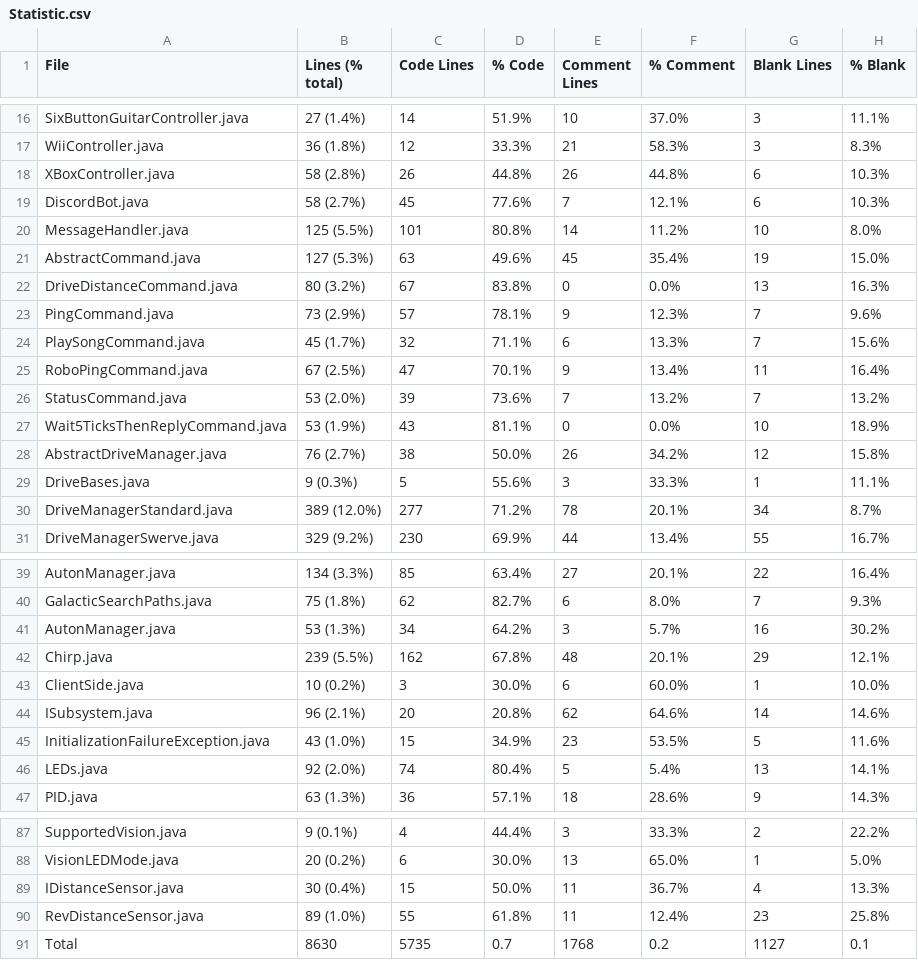
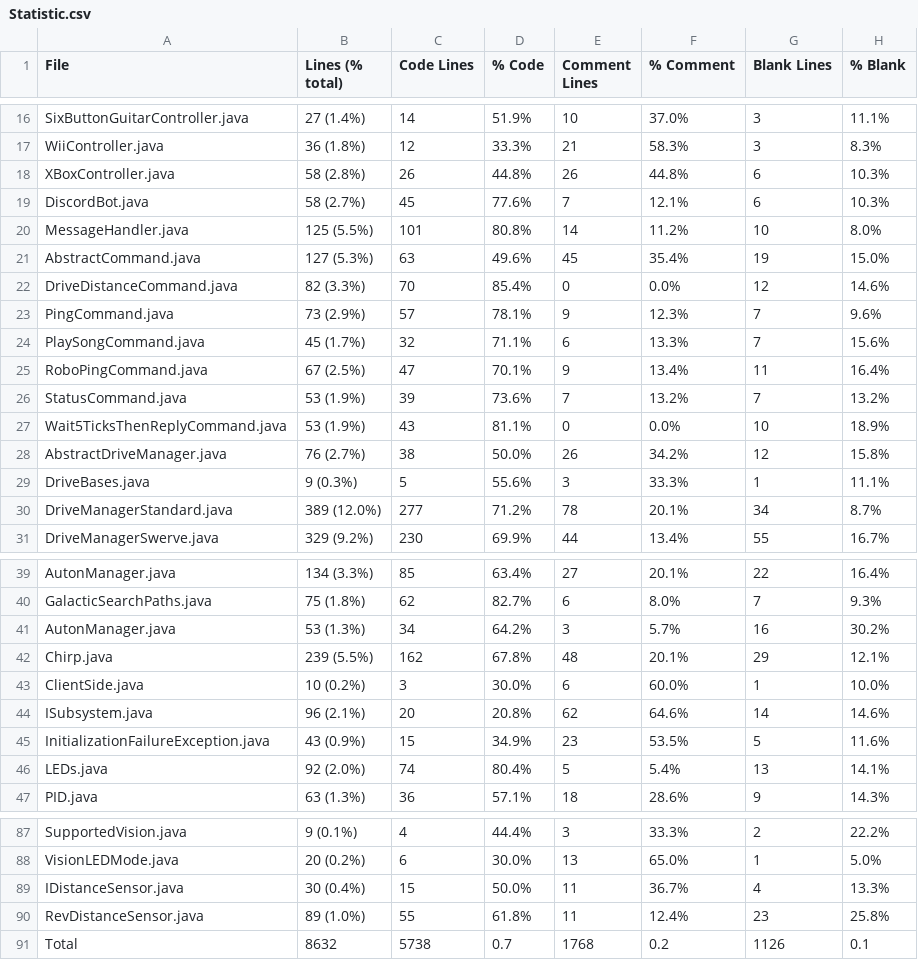
Before and after one commit to FRCTeam5199/Robot-Code-2021, a CSV file: Statistic.csv, drawn as a sheet; only a part is shown, gaps mark what is left out.

```diff
--- a/Statistic.csv
+++ b/Statistic.csv
@@ -21,3 +21,3 @@ MessageHandler.java,125 (5.5%),101,80.8%,14,11.2%,10,8.0%
 AbstractCommand.java,127 (5.3%),63,49.6%,45,35.4%,19,15.0%
-DriveDistanceCommand.java,80 (3.2%),67,83.8%,0,0.0%,13,16.3%
+DriveDistanceCommand.java,82 (3.3%),70,85.4%,0,0.0%,12,14.6%
 PingCommand.java,73 (2.9%),57,78.1%,9,12.3%,7,9.6%
@@ -25,3 +25,3 @@ PlaySongCommand.java,45 (1.7%),32,71.1%,6,13.3%,7,15.6%
 RoboPingCommand.java,67 (2.5%),47,70.1%,9,13.4%,11,16.4%
-StatusCommand.java,53 (2.0%),39,73.6%,7,13.2%,7,13.2%
+StatusCommand.java,53 (1.9%),39,73.6%,7,13.2%,7,13.2%
 Wait5TicksThenReplyCommand.java,53 (1.9%),43,81.1%,0,0.0%,10,18.9%
@@ -44,3 +44,3 @@ ClientSide.java,10 (0.2%),3,30.0%,6,60.0%,1,10.0%
 ISubsystem.java,96 (2.1%),20,20.8%,62,64.6%,14,14.6%
-InitializationFailureException.java,43 (1.0%),15,34.9%,23,53.5%,5,11.6%
+InitializationFailureException.java,43 (0.9%),15,34.9%,23,53.5%,5,11.6%
 LEDs.java,92 (2.0%),74,80.4%,5,5.4%,13,14.1%
@@ -90,2 +90,2 @@ IDistanceSensor.java,30 (0.4%),15,50.0%,11,36.7%,4,13.3%
 RevDistanceSensor.java,89 (1.0%),55,61.8%,11,12.4%,23,25.8%
-Total,8630,5735,0.7,1768,0.2,1127,0.1
+Total,8632,5738,0.7,1768,0.2,1126,0.1
```
Also changed, not shown: 17 other files.
